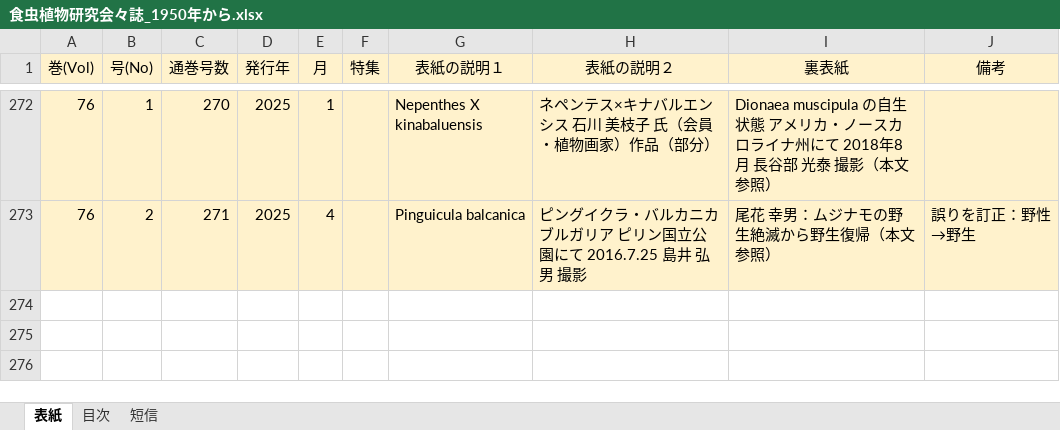
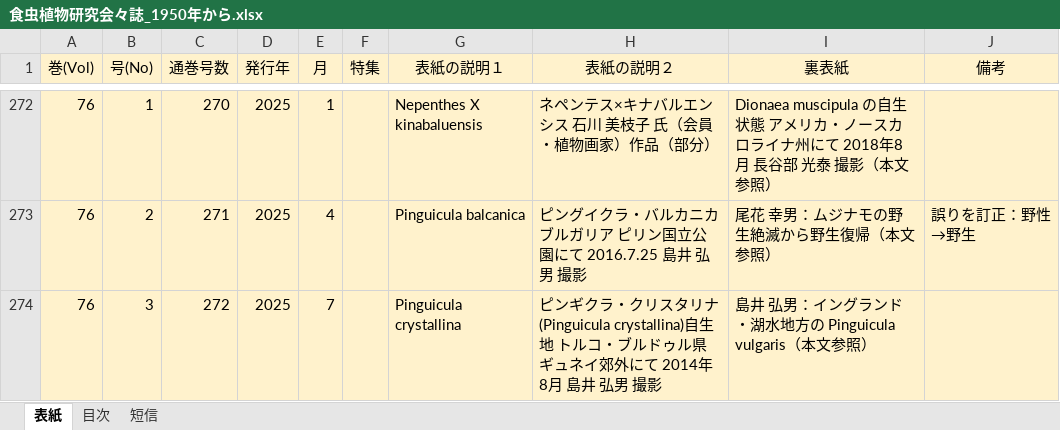
Before and after one commit to tsajiki/IPS, an Excel workbook: 食虫植物研究会々誌_1950年から.xlsx, sheet 表紙, drawn as a sheet; only a part is shown, gaps mark what is left out; values as stored, in another font and other column widths than the file's, no borders; the diff names each change by its address in the sheet, - before the commit and + after, or states it on an @@ line.

```diff
--- a/食虫植物研究会々誌_1950年から.xlsx (sheet 表紙)
+++ b/食虫植物研究会々誌_1950年から.xlsx (sheet 表紙)
+row 274: 76 | 3 | 272 | 2025 | 7 |  | Pinguicula crystallina | ピンギクラ・クリスタリナ(Pinguicula crystallina)自生地 トルコ・ブルドゥル県ギュネイ郊外にて 2014年8月 島井 弘男 撮影 | 島井 弘男：イングランド・湖水地方の Pinguicula vulgaris（本文参照）
```
Also changed, not shown: sheet 目次, sheet 短信, 3 other files.
